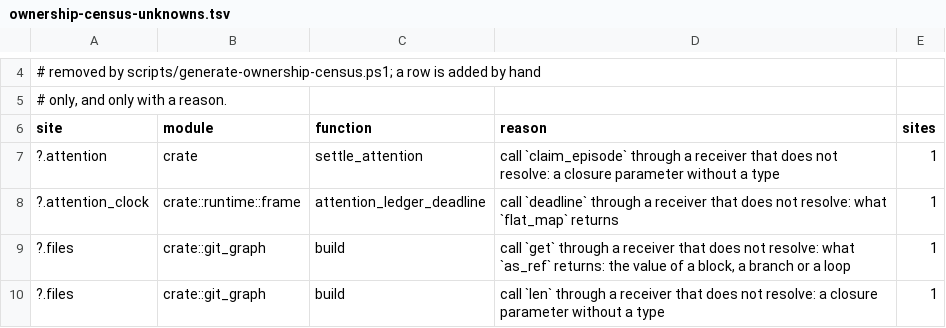
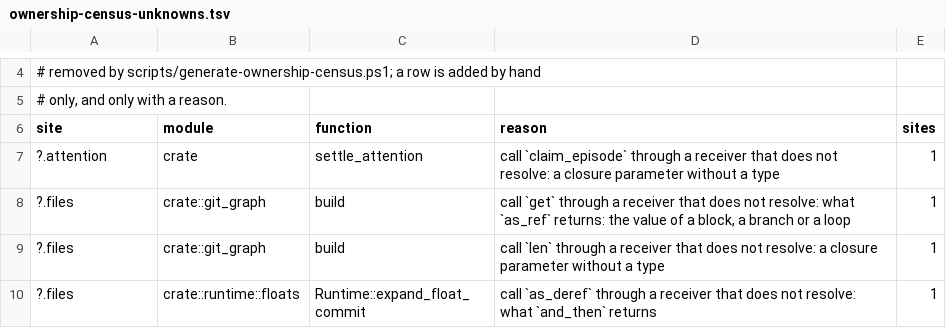
Before and after one commit to lulu-loopp/folio-terminal, a TSV file: docs/plans/design/ownership-census-unknowns.tsv, drawn as a sheet; only a part is shown, gaps mark what is left out; the shorter side is filled out with more unchanged rows.

```diff
--- a/docs/plans/design/ownership-census-unknowns.tsv
+++ b/docs/plans/design/ownership-census-unknowns.tsv
@@ -7,3 +7,2 @@ site	module	function	reason	sites
 ?.attention	crate	settle_attention	call `claim_episode` through a receiver that does not resolve: a closure parameter without a type	1
-?.attention_clock	crate::runtime::frame	attention_ledger_deadline	call `deadline` through a receiver that does not resolve: what `flat_map` returns	1
 ?.files	crate::git_graph	build	call `get` through a receiver that does not resolve: what `as_ref` returns: the value of a block, a branch or a loop	1
```
Also changed, not shown: docs/plans/design/runtime-dep-map/doors.tsv, docs/plans/design/runtime-dep-map/fields.tsv, 6 other files.
